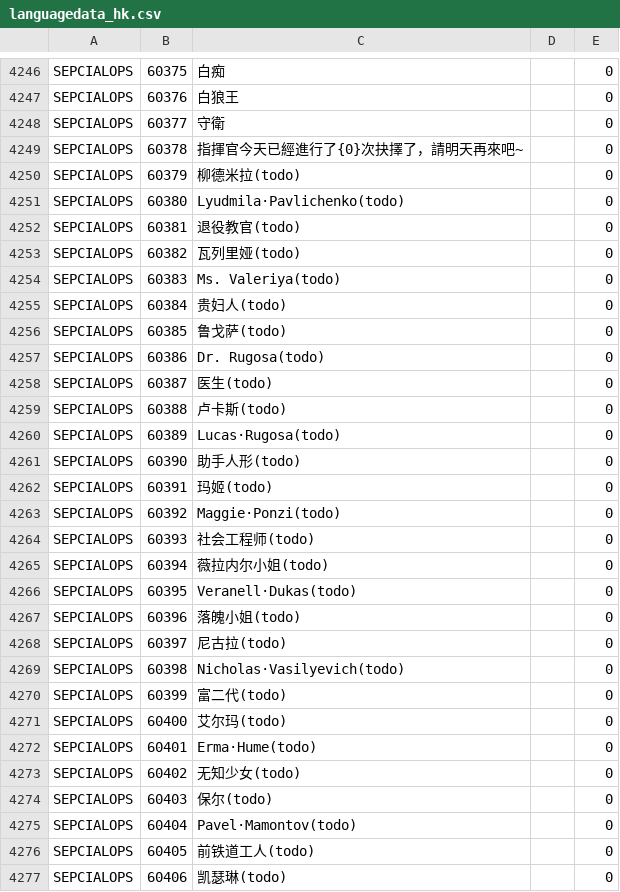
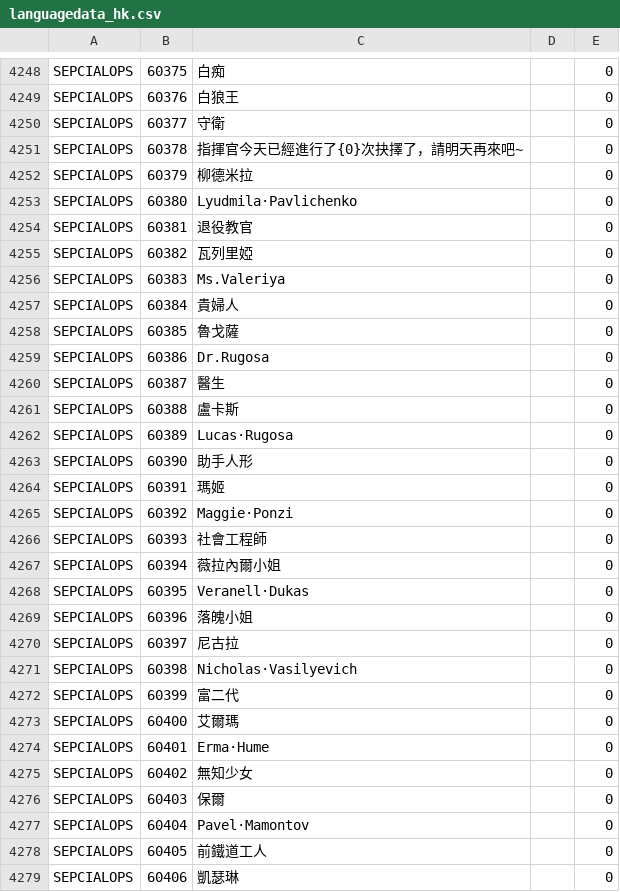
Before and after one commit to gf-data-tools/gf-data-us, a CSV file: asset/language/languagedata_hk.csv, drawn as a sheet; only a part is shown, gaps mark what is left out; the diff covers the shown part only.

```diff
--- a/asset/language/languagedata_hk.csv
+++ b/asset/language/languagedata_hk.csv
@@ -4249,29 +4251,29 @@ SEPCIALOPS,60377,守衛,,0
 SEPCIALOPS,60378,指揮官今天已經進行了{0}次抉擇了，請明天再來吧~,,0
-SEPCIALOPS,60379,柳德米拉(todo),,0
-SEPCIALOPS,60380,Lyudmila·Pavlichenko(todo),,0
-SEPCIALOPS,60381,退役教官(todo),,0
-SEPCIALOPS,60382,瓦列里娅(todo),,0
-SEPCIALOPS,60383,Ms. Valeriya(todo),,0
-SEPCIALOPS,60384,贵妇人(todo),,0
-SEPCIALOPS,60385,鲁戈萨(todo),,0
-SEPCIALOPS,60386,Dr. Rugosa(todo),,0
-SEPCIALOPS,60387,医生(todo),,0
-SEPCIALOPS,60388,卢卡斯(todo),,0
-SEPCIALOPS,60389,Lucas·Rugosa(todo),,0
-SEPCIALOPS,60390,助手人形(todo),,0
-SEPCIALOPS,60391,玛姬(todo),,0
-SEPCIALOPS,60392,Maggie·Ponzi(todo),,0
-SEPCIALOPS,60393,社会工程师(todo),,0
-SEPCIALOPS,60394,薇拉内尔小姐(todo),,0
-SEPCIALOPS,60395,Veranell·Dukas(todo),,0
-SEPCIALOPS,60396,落魄小姐(todo),,0
-SEPCIALOPS,60397,尼古拉(todo),,0
-SEPCIALOPS,60398,Nicholas·Vasilyevich(todo),,0
-SEPCIALOPS,60399,富二代(todo),,0
-SEPCIALOPS,60400,艾尔玛(todo),,0
-SEPCIALOPS,60401,Erma·Hume(todo),,0
-SEPCIALOPS,60402,无知少女(todo),,0
-SEPCIALOPS,60403,保尔(todo),,0
-SEPCIALOPS,60404,Pavel·Mamontov(todo),,0
-SEPCIALOPS,60405,前铁道工人(todo),,0
-SEPCIALOPS,60406,凯瑟琳(todo),,0
+SEPCIALOPS,60379,柳德米拉,,0
+SEPCIALOPS,60380,Lyudmila·Pavlichenko,,0
+SEPCIALOPS,60381,退役教官,,0
+SEPCIALOPS,60382,瓦列里婭,,0
+SEPCIALOPS,60383,Ms.Valeriya,,0
+SEPCIALOPS,60384,貴婦人,,0
+SEPCIALOPS,60385,魯戈薩,,0
+SEPCIALOPS,60386,Dr.Rugosa,,0
+SEPCIALOPS,60387,醫生,,0
+SEPCIALOPS,60388,盧卡斯,,0
+SEPCIALOPS,60389,Lucas·Rugosa,,0
+SEPCIALOPS,60390,助手人形,,0
+SEPCIALOPS,60391,瑪姬,,0
+SEPCIALOPS,60392,Maggie·Ponzi,,0
+SEPCIALOPS,60393,社會工程師,,0
+SEPCIALOPS,60394,薇拉內爾小姐,,0
+SEPCIALOPS,60395,Veranell·Dukas,,0
+SEPCIALOPS,60396,落魄小姐,,0
+SEPCIALOPS,60397,尼古拉,,0
+SEPCIALOPS,60398,Nicholas·Vasilyevich,,0
+SEPCIALOPS,60399,富二代,,0
+SEPCIALOPS,60400,艾爾瑪,,0
+SEPCIALOPS,60401,Erma·Hume,,0
+SEPCIALOPS,60402,無知少女,,0
+SEPCIALOPS,60403,保爾,,0
+SEPCIALOPS,60404,Pavel·Mamontov,,0
+SEPCIALOPS,60405,前鐵道工人,,0
+SEPCIALOPS,60406,凱瑟琳,,0
```
Also changed, not shown: 2 added rows and 8 edited cells elsewhere in this file, asset/language/languagedata.csv, asset/language/languagedata_jp.csv, 12 other files.
